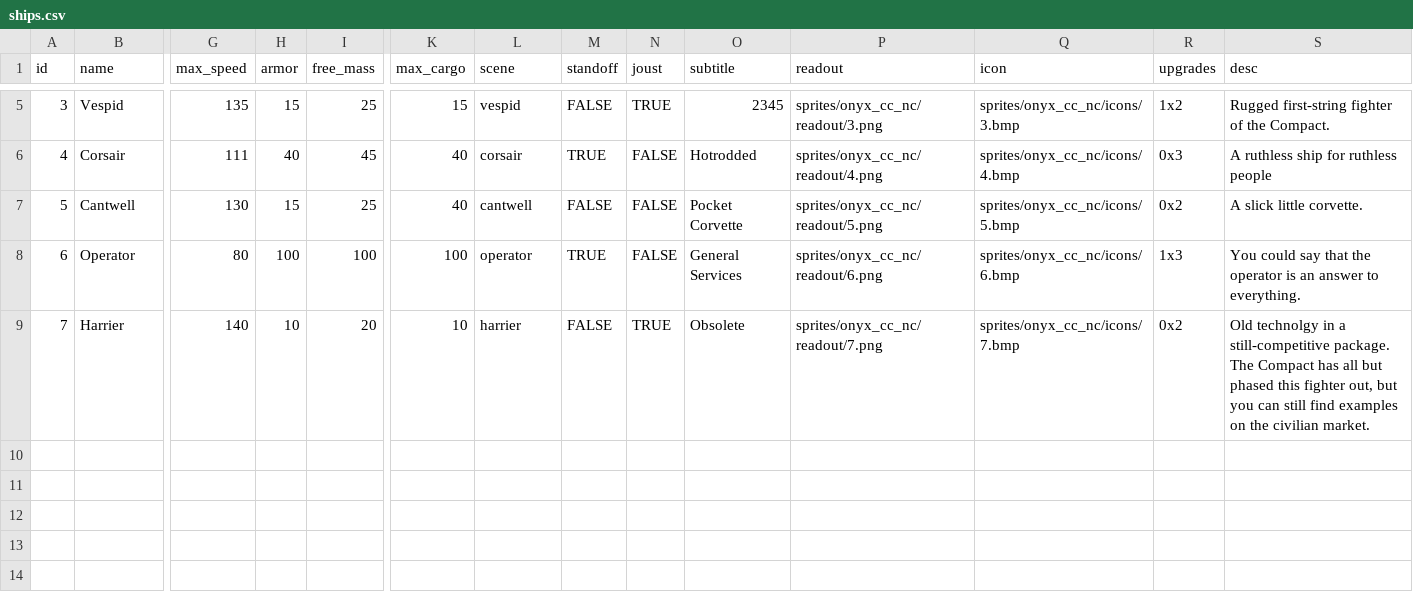
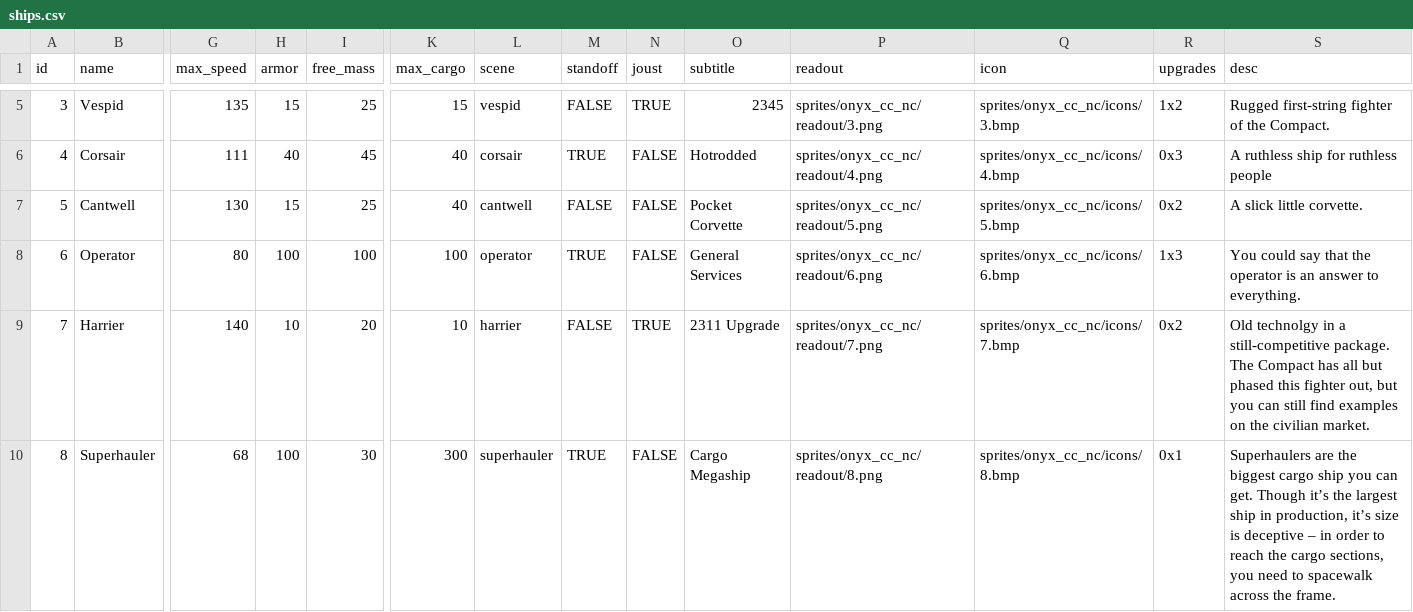
Before and after one commit to EamonnMR/mpevmvp, a CSV file: data/ships.csv, drawn as a sheet; only a part is shown, gaps mark what is left out; rows hold the shown columns only; the diff names each change by its address in the sheet, - before the commit and + after, or states it on an @@ line.

Commit message:
Adds super hauler

```diff
--- a/data/ships.csv
+++ b/data/ships.csv
-O9 (subtitle): Obsolete
+O9 (subtitle): 2311 Upgrade
+row 10: 8 | Superhauler | 68 | 100 | 30 | 300 | superhauler | TRUE | FALSE | Cargo Megaship | sprites/onyx_cc_nc/readout/8.png | sprites/onyx_cc_nc/icons/8.bmp | 0x1 | Superhaulers are the biggest cargo ship you can get. Though it’s the largest ship in production, it’s size is deceptive – in order to reach the cargo sections, you need to spacewalk across the frame.
```
Also changed, not shown: 9 other files.
